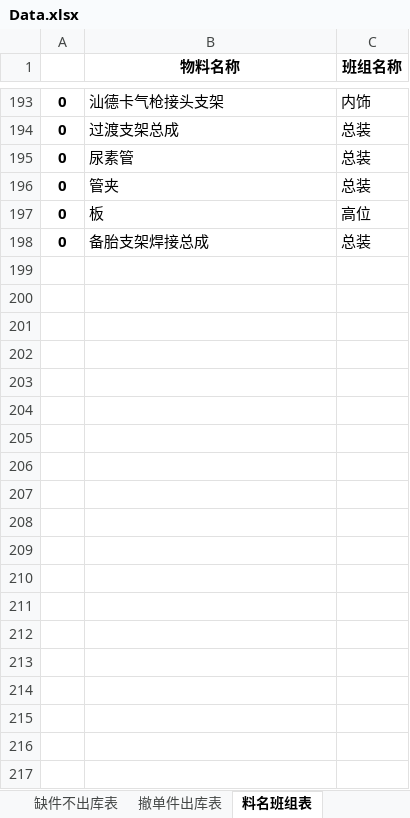
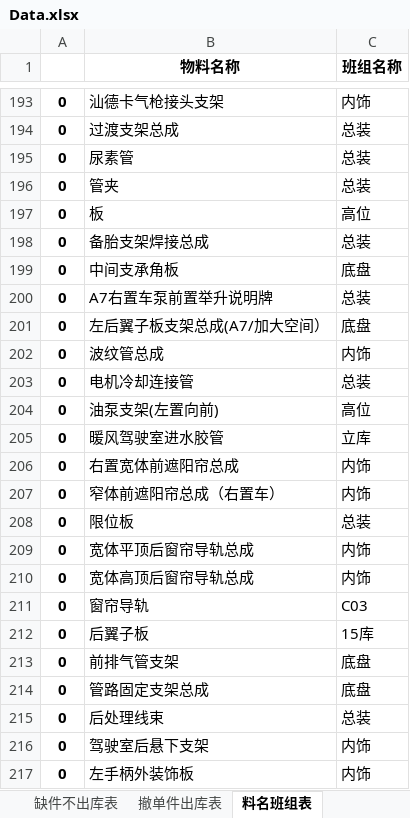
Before and after one commit to GuoBaoqi/Work-Chinapost, an Excel workbook: data/Data.xlsx, sheet 料名班组表, drawn as a sheet; only a part is shown, gaps mark what is left out; values as stored, in another font and other column widths than the file's, no borders; the diff covers the shown part only; the diff names each change by its address in the sheet, - before the commit and + after, or states it on an @@ line.

```diff
--- a/data/Data.xlsx (sheet 料名班组表)
+++ b/data/Data.xlsx (sheet 料名班组表)
+row 199: 0 | 中间支承角板 | 底盘
+row 200: 0 | A7右置车泵前置举升说明牌 | 总装
+row 201: 0 | 左后翼子板支架总成(A7/加大空间） | 底盘
+row 202: 0 | 波纹管总成 | 内饰
+row 203: 0 | 电机冷却连接管 | 总装
+row 204: 0 | 油泵支架(左置向前) | 高位
+row 205: 0 | 暖风驾驶室进水胶管 | 立库
+row 206: 0 | 右置宽体前遮阳帘总成 | 内饰
+row 207: 0 | 窄体前遮阳帘总成（右置车） | 内饰
+row 208: 0 | 限位板 | 总装
+row 209: 0 | 宽体平顶后窗帘导轨总成 | 内饰
+row 210: 0 | 宽体高顶后窗帘导轨总成 | 内饰
+row 211: 0 | 窗帘导轨 | C03
+row 212: 0 | 后翼子板 | 15库
+row 213: 0 | 前排气管支架 | 底盘
+row 214: 0 | 管路固定支架总成 | 底盘
+row 215: 0 | 后处理线束 | 总装
+row 216: 0 | 驾驶室后悬下支架 | 内饰
+row 217: 0 | 左手柄外装饰板 | 内饰
```
Also changed, not shown: 355 added rows and 10 edited cells elsewhere in this sheet, sheet 撤单件出库表, sheet 缺件不出库表, data/Config.xlsx, 1 other file.
